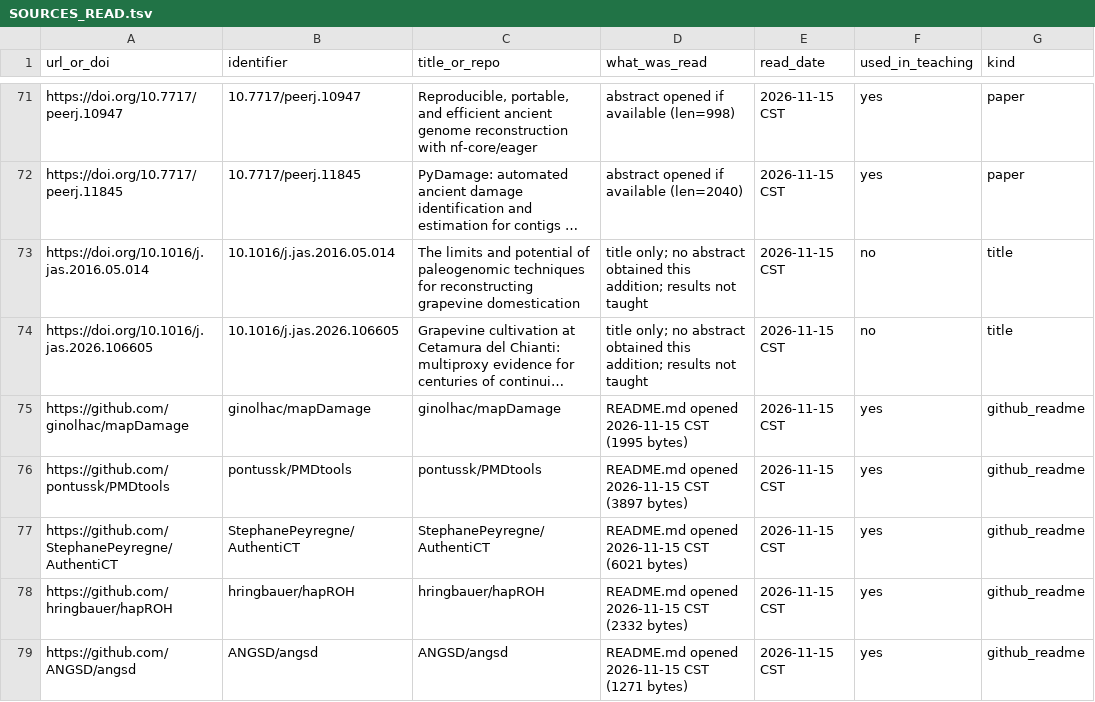
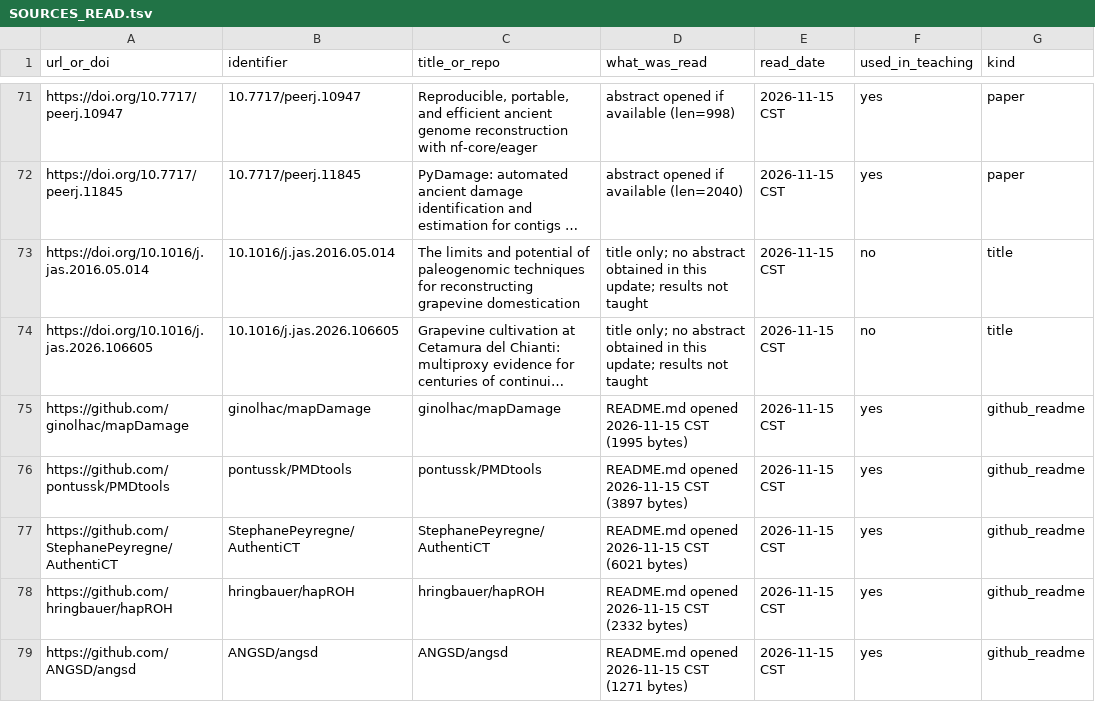
Before and after one commit to Xuzhen-Li/grapevine-adna, a TSV file: SOURCES_READ.tsv, drawn as a sheet; only a part is shown, gaps mark what is left out; long unchanged cells end in …; the diff names each change by its address in the sheet, - before the commit and + after, or states it on an @@ line.

```diff
--- a/SOURCES_READ.tsv
+++ b/SOURCES_READ.tsv
-D73:D74 (what_was_read): …abstract obtained this addition; results not…
+D73:D74 (what_was_read): …abstract obtained in this update; results not…
```
Also changed, not shown: ADDITIONS.tsv, catalog/CATALOG.tsv, 15 other files.
